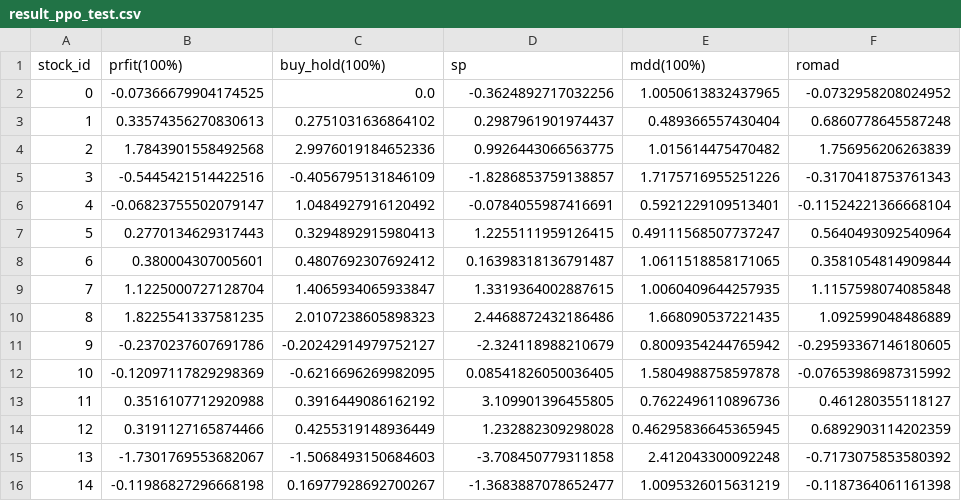
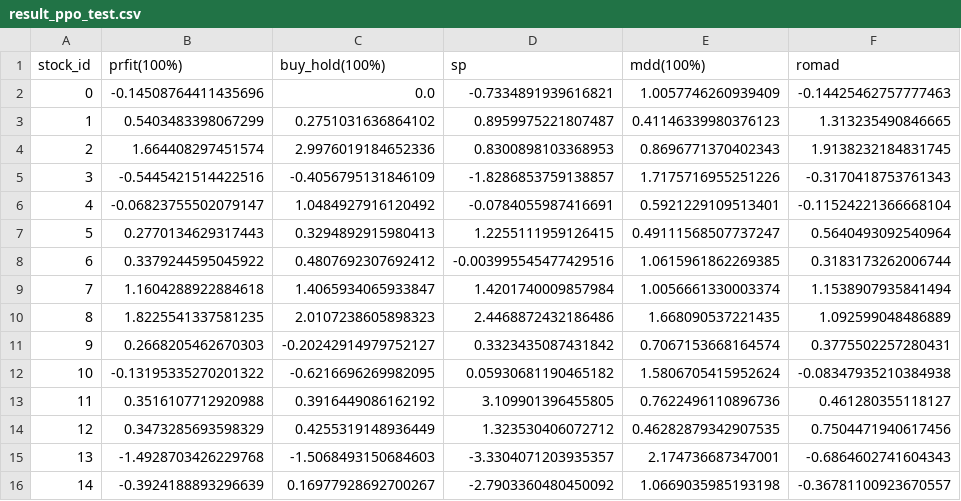
Before and after one commit to Tinky2013/Paper-Reading, a CSV file: out_dt/result_ppo_test.csv, drawn as a sheet.

```diff
--- a/out_dt/result_ppo_test.csv
+++ b/out_dt/result_ppo_test.csv
@@ -1,5 +1,5 @@
 stock_id,prfit(100%),buy_hold(100%),sp,mdd(100%),romad
-0,-0.07366679904174525,0.0,-0.3624892717032256,1.0050613832437965,-0.0732958208024952
-1,0.33574356270830613,0.2751031636864102,0.2987961901974437,0.489366557430404,0.6860778645587248
-2,1.7843901558492568,2.9976019184652336,0.9926443066563775,1.015614475470482,1.756956206263839
+0,-0.14508764411435696,0.0,-0.7334891939616821,1.0057746260939409,-0.14425462757777463
+1,0.5403483398067299,0.2751031636864102,0.8959975221807487,0.41146339980376123,1.313235490846665
+2,1.664408297451574,2.9976019184652336,0.8300898103368953,0.8696771370402343,1.9138232184831745
 3,-0.5445421514422516,-0.4056795131846109,-1.8286853759138857,1.7175716955251226,-0.3170418753761343
@@ -7,10 +7,10 @@ stock_id,prfit(100%),buy_hold(100%),sp,mdd(100%),romad
 5,0.2770134629317443,0.3294892915980413,1.2255111959126415,0.49111568507737247,0.5640493092540964
-6,0.380004307005601,0.4807692307692412,0.16398318136791487,1.0611518858171065,0.3581054814909844
-7,1.1225000727128704,1.4065934065933847,1.3319364002887615,1.0060409644257935,1.1157598074085848
+6,0.3379244595045922,0.4807692307692412,-0.003995545477429516,1.0615961862269385,0.3183173262006744
+7,1.1604288922884618,1.4065934065933847,1.4201740009857984,1.0056661330003374,1.1538907935841494
 8,1.8225541337581235,2.0107238605898323,2.4468872432186486,1.668090537221435,1.092599048486889
-9,-0.2370237607691786,-0.20242914979752127,-2.324118988210679,0.8009354244765942,-0.29593367146180605
-10,-0.12097117829298369,-0.6216696269982095,0.08541826050036405,1.5804988758597878,-0.07653986987315992
+9,0.2668205462670303,-0.20242914979752127,0.3323435087431842,0.7067153668164574,0.3775502257280431
+10,-0.13195335270201322,-0.6216696269982095,0.05930681190465182,1.5806705415952624,-0.08347935210384938
 11,0.3516107712920988,0.3916449086162192,3.109901396455805,0.7622496110896736,0.461280355118127
-12,0.3191127165874466,0.4255319148936449,1.232882309298028,0.46295836645365945,0.6892903114202359
-13,-1.7301769553682067,-1.5068493150684603,-3.708450779311858,2.412043300092248,-0.7173075853580392
-14,-0.11986827296668198,0.16977928692700267,-1.3683887078652477,1.0095326015631219,-0.1187364061161398
+12,0.3473285693598329,0.4255319148936449,1.323530406072712,0.46282879342907535,0.7504471940617456
+13,-1.4928703426229768,-1.5068493150684603,-3.3304071203935357,2.174736687347001,-0.6864602741604343
+14,-0.3924188893296639,0.16977928692700267,-2.7903360480450092,1.0669035985193198,-0.36781100923670557
```
Also changed, not shown: model_save/best_model_ppo_test.monitor.csv, out_dt/trade_ppo_test.csv, 37 other files.
